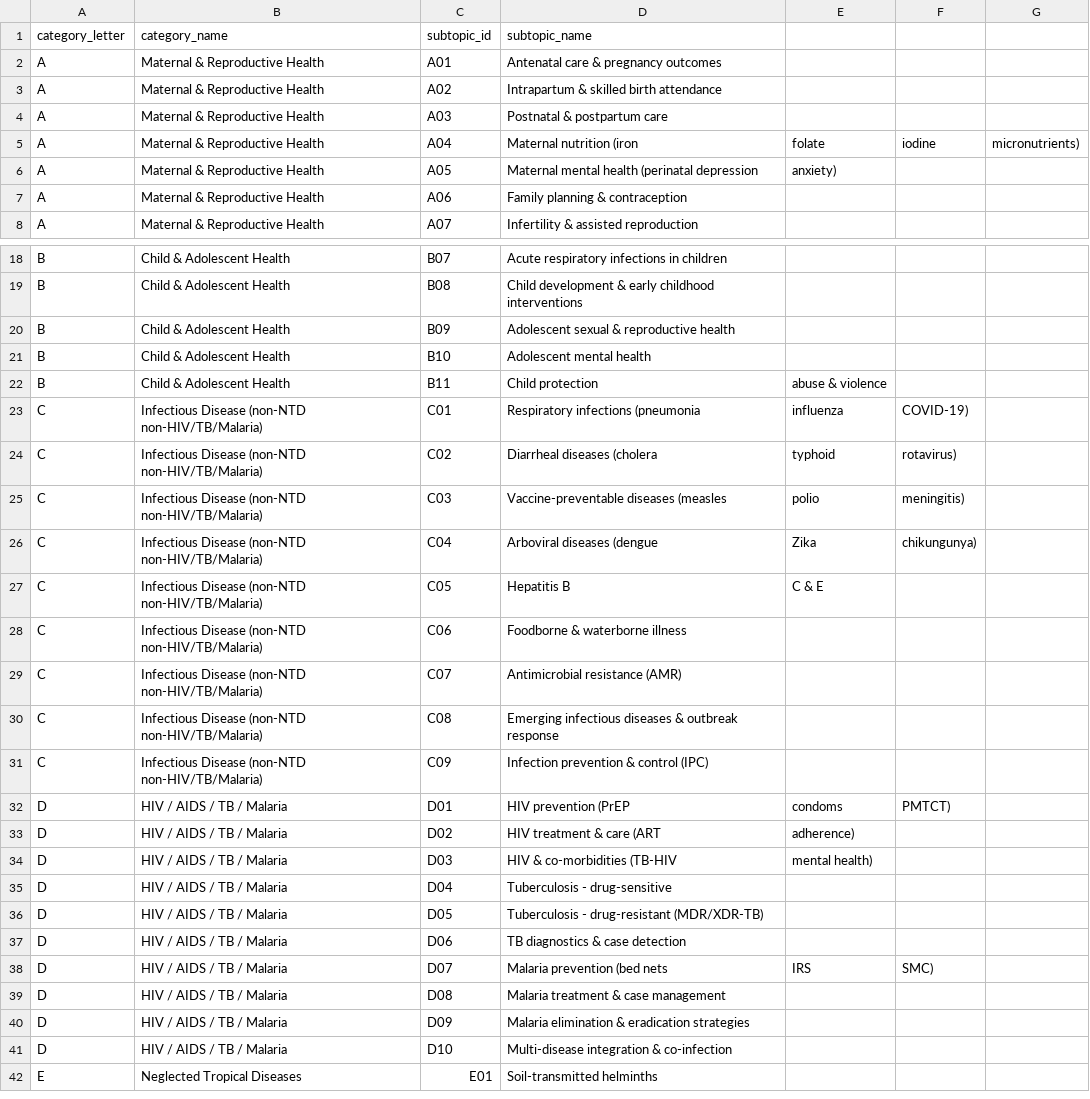
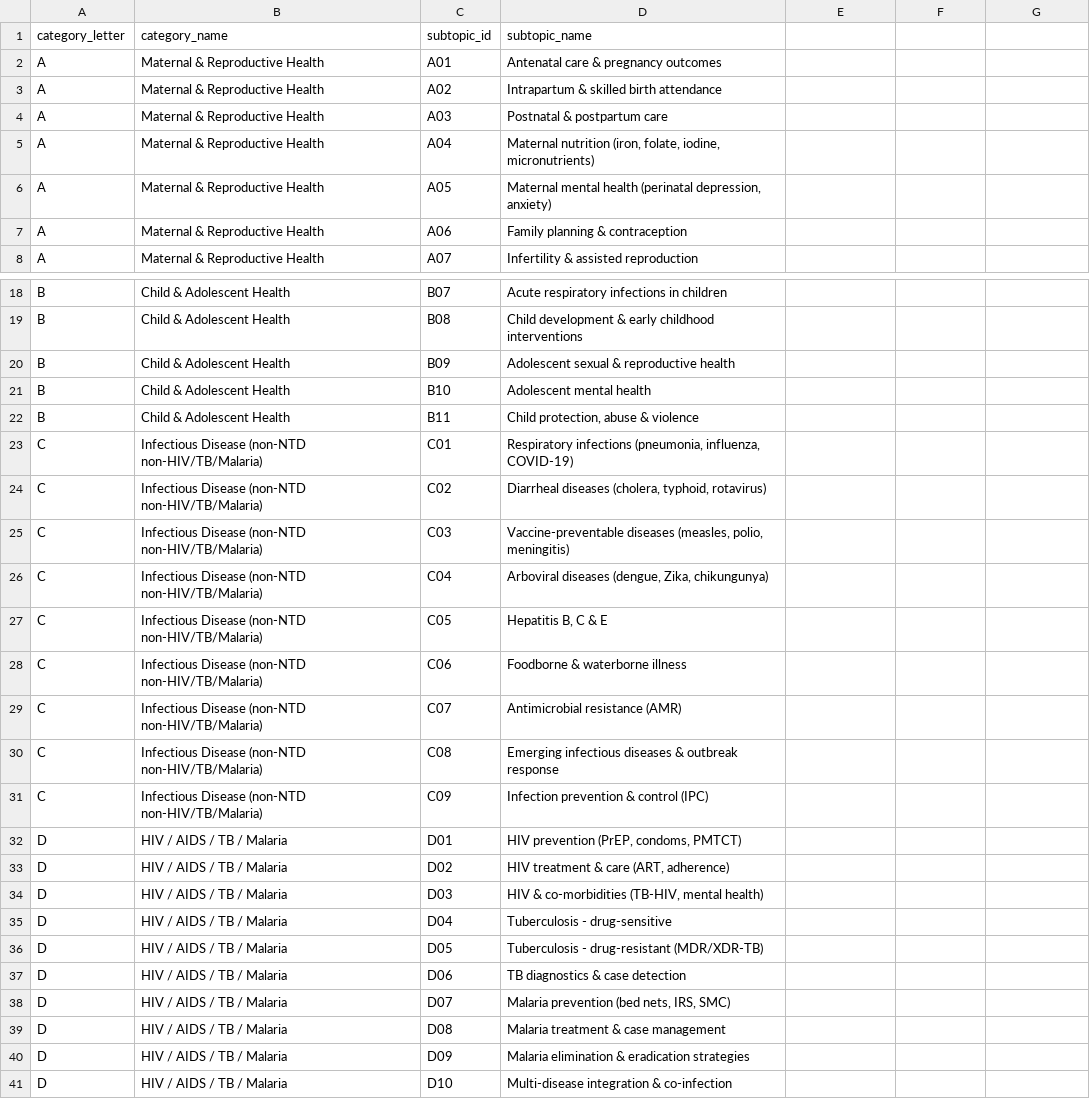
Before and after one commit to ifeldhaus/global-health-research-map, a CSV file: data/taxonomy/topic_taxonomy.csv, drawn as a sheet; only a part is shown, gaps mark what is left out; the shorter side is filled out with more unchanged rows; the diff covers the shown part only.

```diff
--- a/data/taxonomy/topic_taxonomy.csv
+++ b/data/taxonomy/topic_taxonomy.csv
@@ -4,4 +4,4 @@ A,Maternal & Reproductive Health,A02,Intrapartum & skilled birth attendance
 A,Maternal & Reproductive Health,A03,Postnatal & postpartum care
-A,Maternal & Reproductive Health,A04,Maternal nutrition (iron, folate, iodine, micronutrients)
-A,Maternal & Reproductive Health,A05,Maternal mental health (perinatal depression, anxiety)
+A,Maternal & Reproductive Health,A04,"Maternal nutrition (iron, folate, iodine, micronutrients)"
+A,Maternal & Reproductive Health,A05,"Maternal mental health (perinatal depression, anxiety)"
 A,Maternal & Reproductive Health,A06,Family planning & contraception
@@ -21,8 +21,8 @@ B,Child & Adolescent Health,B09,Adolescent sexual & reproductive health
 B,Child & Adolescent Health,B10,Adolescent mental health
-B,Child & Adolescent Health,B11,Child protection, abuse & violence
-C,Infectious Disease (non-NTD non-HIV/TB/Malaria),C01,Respiratory infections (pneumonia, influenza, COVID-19)
-C,Infectious Disease (non-NTD non-HIV/TB/Malaria),C02,Diarrheal diseases (cholera, typhoid, rotavirus)
-C,Infectious Disease (non-NTD non-HIV/TB/Malaria),C03,Vaccine-preventable diseases (measles, polio, meningitis)
-C,Infectious Disease (non-NTD non-HIV/TB/Malaria),C04,Arboviral diseases (dengue, Zika, chikungunya)
-C,Infectious Disease (non-NTD non-HIV/TB/Malaria),C05,Hepatitis B, C & E
+B,Child & Adolescent Health,B11,"Child protection, abuse & violence"
+C,Infectious Disease (non-NTD non-HIV/TB/Malaria),C01,"Respiratory infections (pneumonia, influenza, COVID-19)"
+C,Infectious Disease (non-NTD non-HIV/TB/Malaria),C02,"Diarrheal diseases (cholera, typhoid, rotavirus)"
+C,Infectious Disease (non-NTD non-HIV/TB/Malaria),C03,"Vaccine-preventable diseases (measles, polio, meningitis)"
+C,Infectious Disease (non-NTD non-HIV/TB/Malaria),C04,"Arboviral diseases (dengue, Zika, chikungunya)"
+C,Infectious Disease (non-NTD non-HIV/TB/Malaria),C05,"Hepatitis B, C & E"
 C,Infectious Disease (non-NTD non-HIV/TB/Malaria),C06,Foodborne & waterborne illness
@@ -31,5 +31,5 @@ C,Infectious Disease (non-NTD non-HIV/TB/Malaria),C08,Emerging infectious diseas
 C,Infectious Disease (non-NTD non-HIV/TB/Malaria),C09,Infection prevention & control (IPC)
-D,HIV / AIDS / TB / Malaria,D01,HIV prevention (PrEP, condoms, PMTCT)
-D,HIV / AIDS / TB / Malaria,D02,HIV treatment & care (ART, adherence)
-D,HIV / AIDS / TB / Malaria,D03,HIV & co-morbidities (TB-HIV, mental health)
+D,HIV / AIDS / TB / Malaria,D01,"HIV prevention (PrEP, condoms, PMTCT)"
+D,HIV / AIDS / TB / Malaria,D02,"HIV treatment & care (ART, adherence)"
+D,HIV / AIDS / TB / Malaria,D03,"HIV & co-morbidities (TB-HIV, mental health)"
 D,HIV / AIDS / TB / Malaria,D04,Tuberculosis - drug-sensitive
@@ -37,3 +37,3 @@ D,HIV / AIDS / TB / Malaria,D05,Tuberculosis - drug-resistant (MDR/XDR-TB)
 D,HIV / AIDS / TB / Malaria,D06,TB diagnostics & case detection
-D,HIV / AIDS / TB / Malaria,D07,Malaria prevention (bed nets, IRS, SMC)
+D,HIV / AIDS / TB / Malaria,D07,"Malaria prevention (bed nets, IRS, SMC)"
 D,HIV / AIDS / TB / Malaria,D08,Malaria treatment & case management
```
Also changed, not shown: 51 edited cells elsewhere in this file, data/funders_canonical.csv, data/journal_list.csv, 1 other file.
